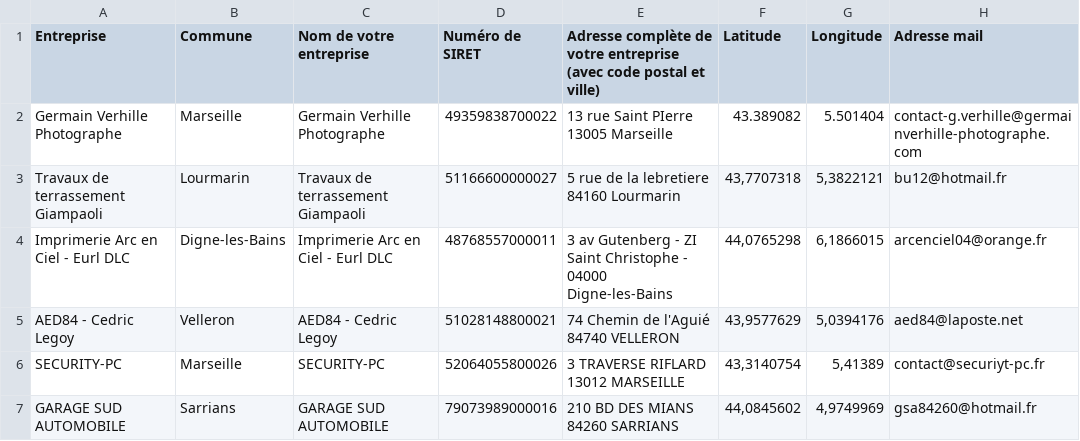
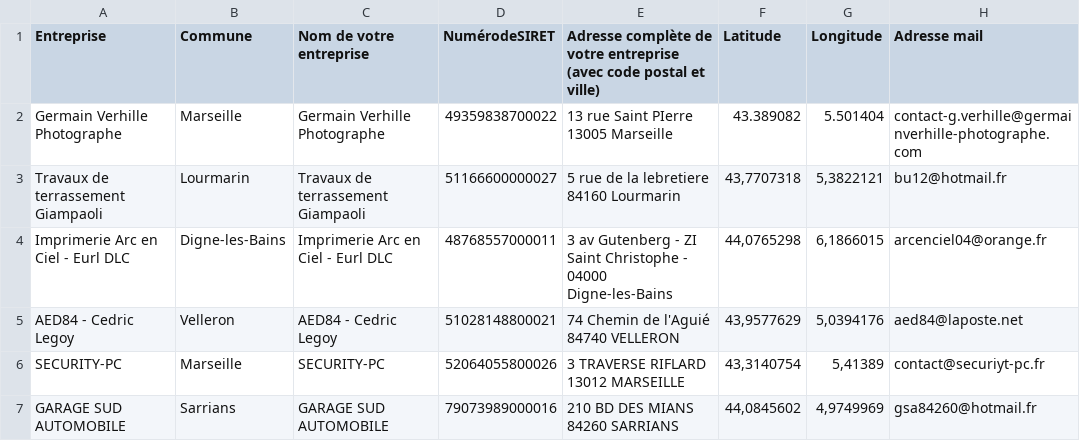
Before and after one commit to Devcmar/csvmap, a CSV file: data.csv, drawn as a sheet; only a part is shown; the diff names each change by its address in the sheet, - before the commit and + after, or states it on an @@ line.

Commit message:
Update data.csv

```diff
--- a/data.csv
+++ b/data.csv
-D1: Numéro de SIRET
+D1: NumérodeSIRET
```
